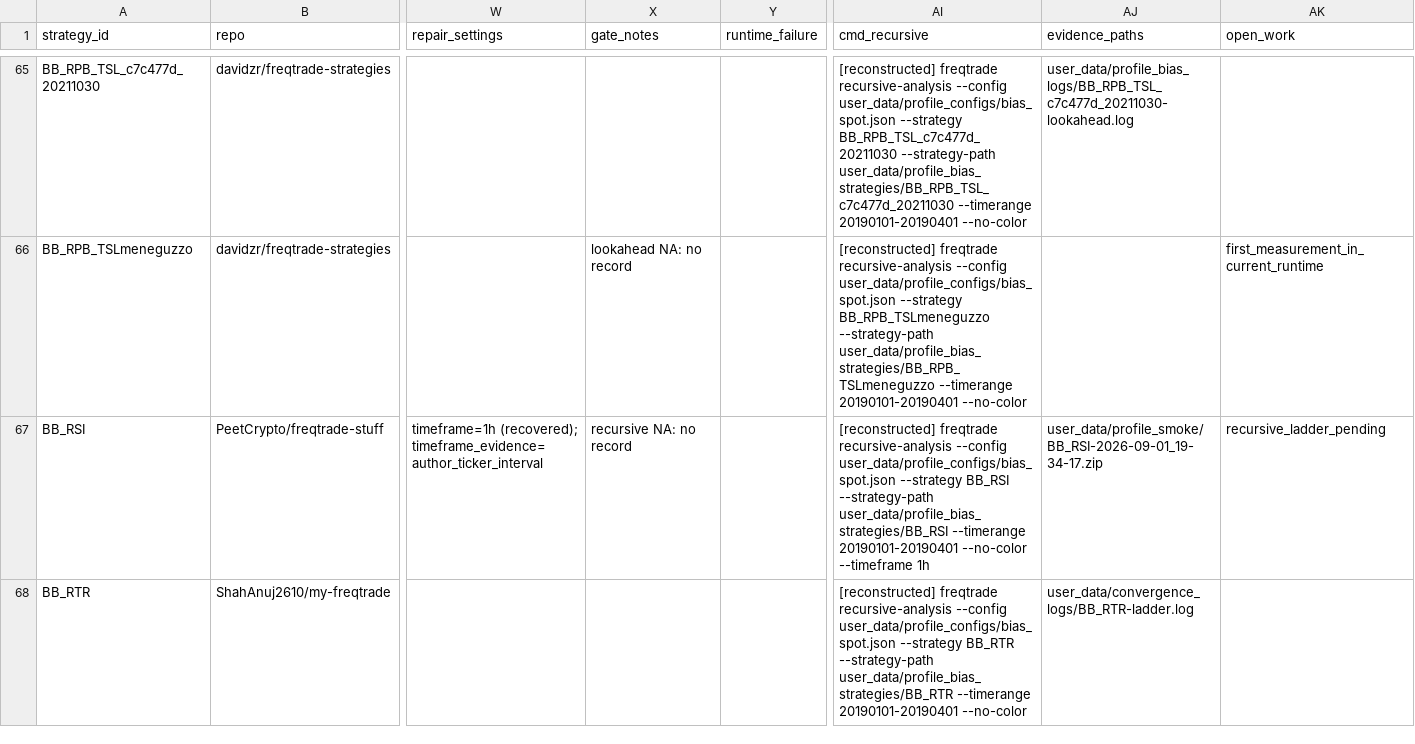
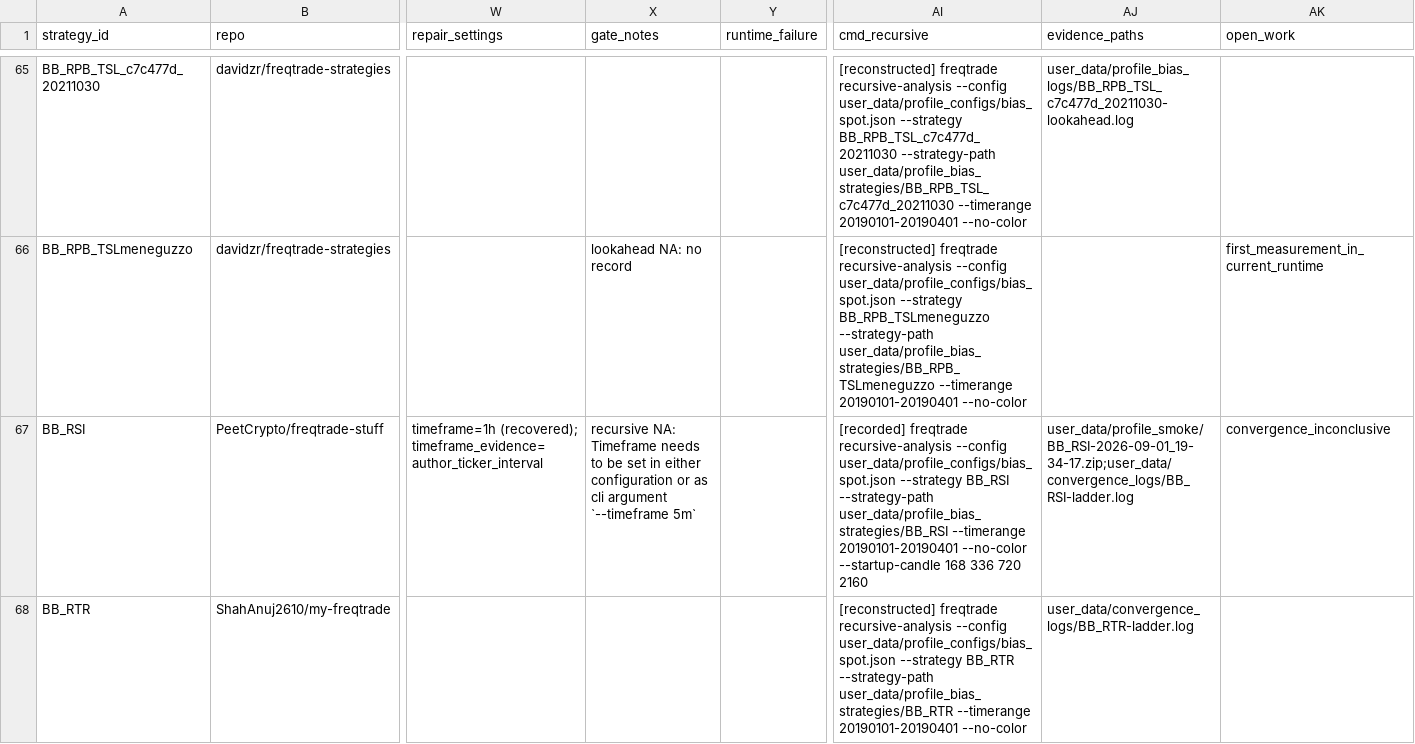
Before and after one commit to M1ch43lV/strategy-audit, a CSV file: STRATEGY_STATUS.csv, drawn as a sheet; only a part is shown, gaps mark what is left out; the diff covers the shown part only; the diff names each change by its address in the sheet, - before the commit and + after, or states it on an @@ line.

```diff
--- a/STRATEGY_STATUS.csv
+++ b/STRATEGY_STATUS.csv
-X67 (gate_notes): recursive NA: no record
+X67 (gate_notes): recursive NA: Timeframe needs to be set in either configuration or as cli argument `--timeframe 5m`
-AI67 (cmd_recursive): [reconstructed] freqtrade recursive-analysis --config user_data/profile_configs/bias_spot.json --strategy BB_RSI --strategy-path user_data/profile_bias_strategies/BB_RSI --timerange 20190101-20190401 --no-color --timeframe 1h
+AI67 (cmd_recursive): [recorded] freqtrade recursive-analysis --config user_data/profile_configs/bias_spot.json --strategy BB_RSI --strategy-path user_data/profile_bias_strategies/BB_RSI --timerange 20190101-20190401 --no-color --startup-candle 168 336 720 2160
-AJ67 (evidence_paths): user_data/profile_smoke/BB_RSI-2026-09-01_19-34-17.zip
+AJ67 (evidence_paths): user_data/profile_smoke/BB_RSI-2026-09-01_19-34-17.zip;user_data/convergence_logs/BB_RSI-ladder.log
-AK67 (open_work): recursive_ladder_pending
+AK67 (open_work): convergence_inconclusive
```
Also changed, not shown: 194 edited cells elsewhere in this file, 13 other files.
